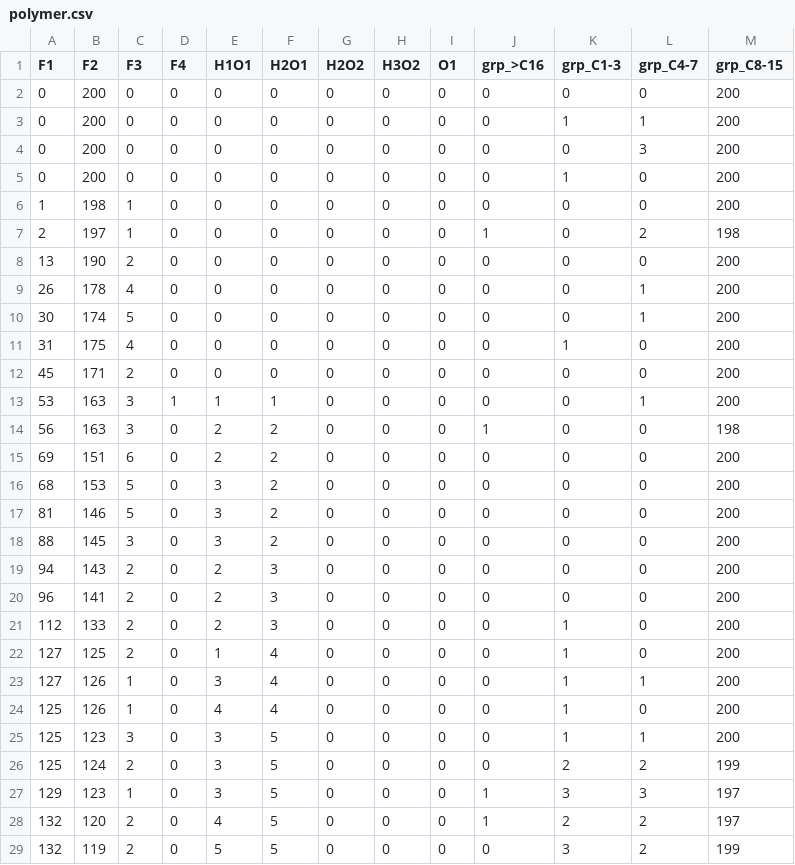
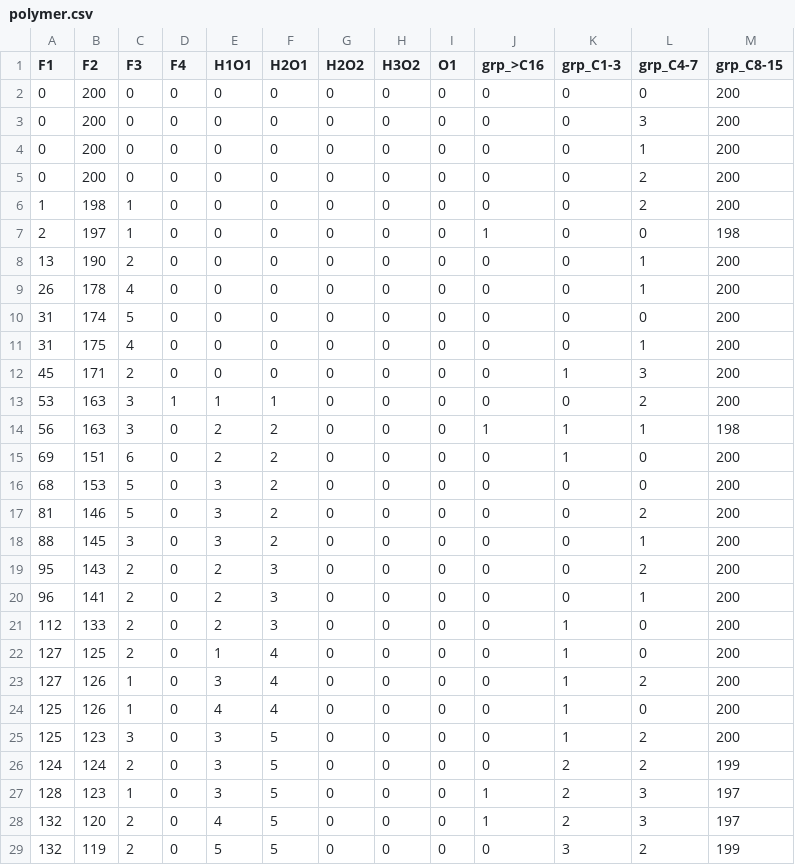
Before and after one commit to tgraphite/reax_tools, a CSV file: examples/polymer.csv, drawn as a sheet; only a part is shown; the diff covers the shown part only.

```diff
--- a/examples/polymer.csv
+++ b/examples/polymer.csv
@@ -2,28 +2,28 @@ F1,F2,F3,F4,H1O1,H2O1,H2O2,H3O2,O1,grp_>C16,grp_C1-3,grp_C4-7,grp_C8-15
 0,200,0,0,0,0,0,0,0,0,0,0,200
-0,200,0,0,0,0,0,0,0,0,1,1,200
 0,200,0,0,0,0,0,0,0,0,0,3,200
-0,200,0,0,0,0,0,0,0,0,1,0,200
-1,198,1,0,0,0,0,0,0,0,0,0,200
-2,197,1,0,0,0,0,0,0,1,0,2,198
-13,190,2,0,0,0,0,0,0,0,0,0,200
+0,200,0,0,0,0,0,0,0,0,0,1,200
+0,200,0,0,0,0,0,0,0,0,0,2,200
+1,198,1,0,0,0,0,0,0,0,0,2,200
+2,197,1,0,0,0,0,0,0,1,0,0,198
+13,190,2,0,0,0,0,0,0,0,0,1,200
 26,178,4,0,0,0,0,0,0,0,0,1,200
-30,174,5,0,0,0,0,0,0,0,0,1,200
-31,175,4,0,0,0,0,0,0,0,1,0,200
-45,171,2,0,0,0,0,0,0,0,0,0,200
-53,163,3,1,1,1,0,0,0,0,0,1,200
-56,163,3,0,2,2,0,0,0,1,0,0,198
-69,151,6,0,2,2,0,0,0,0,0,0,200
+31,174,5,0,0,0,0,0,0,0,0,0,200
+31,175,4,0,0,0,0,0,0,0,0,1,200
+45,171,2,0,0,0,0,0,0,0,1,3,200
+53,163,3,1,1,1,0,0,0,0,0,2,200
+56,163,3,0,2,2,0,0,0,1,1,1,198
+69,151,6,0,2,2,0,0,0,0,1,0,200
 68,153,5,0,3,2,0,0,0,0,0,0,200
-81,146,5,0,3,2,0,0,0,0,0,0,200
-88,145,3,0,3,2,0,0,0,0,0,0,200
-94,143,2,0,2,3,0,0,0,0,0,0,200
-96,141,2,0,2,3,0,0,0,0,0,0,200
+81,146,5,0,3,2,0,0,0,0,0,2,200
+88,145,3,0,3,2,0,0,0,0,0,1,200
+95,143,2,0,2,3,0,0,0,0,0,2,200
+96,141,2,0,2,3,0,0,0,0,0,1,200
 112,133,2,0,2,3,0,0,0,0,1,0,200
 127,125,2,0,1,4,0,0,0,0,1,0,200
-127,126,1,0,3,4,0,0,0,0,1,1,200
+127,126,1,0,3,4,0,0,0,0,1,2,200
 125,126,1,0,4,4,0,0,0,0,1,0,200
-125,123,3,0,3,5,0,0,0,0,1,1,200
-125,124,2,0,3,5,0,0,0,0,2,2,199
-129,123,1,0,3,5,0,0,0,1,3,3,197
-132,120,2,0,4,5,0,0,0,1,2,2,197
+125,123,3,0,3,5,0,0,0,0,1,2,200
+124,124,2,0,3,5,0,0,0,0,2,2,199
+128,123,1,0,3,5,0,0,0,1,2,3,197
+132,120,2,0,4,5,0,0,0,1,2,3,197
 132,119,2,0,5,5,0,0,0,0,3,2,199
```
Also changed, not shown: 30 edited cells elsewhere in this file, examples/drill.csv, 15 other files.
